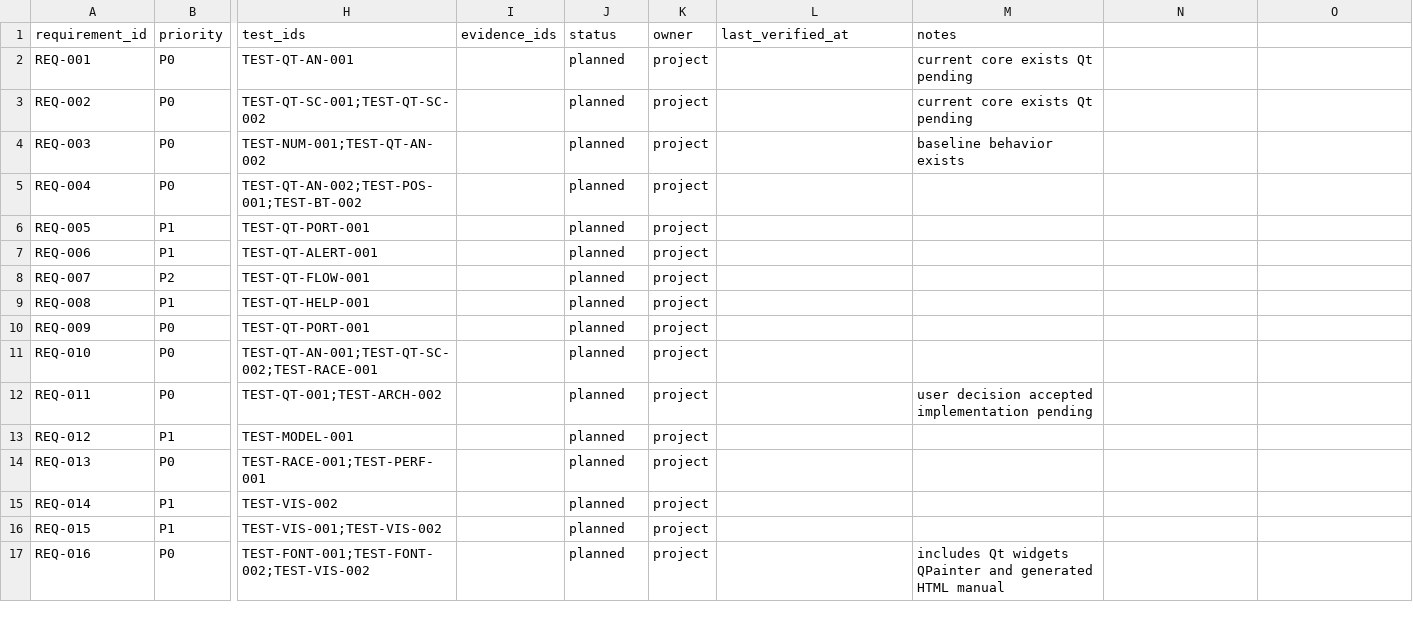
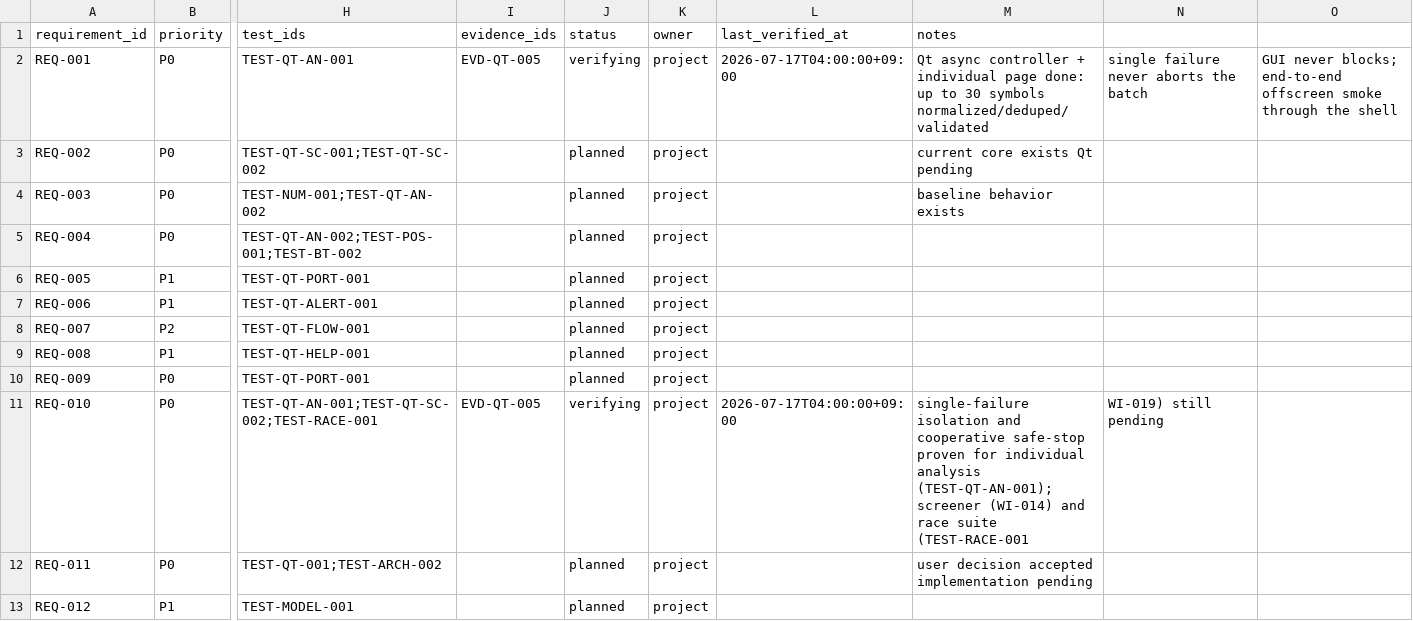
Before and after one commit to liluyang1999/stock-advisor, a CSV file: loop/quality/traceability.csv, drawn as a sheet; only a part is shown, gaps mark what is left out; the shorter side is filled out with more unchanged rows; the diff names each change by its address in the sheet, - before the commit and + after, or states it on an @@ line.

Commit message:
loop: accept WI-010 with evidence; first feature page done, active advances to WI-011
WI-010 (async individual-analysis vertical slice) accepted against EVD-QT-005. REQ-001 (up to 30 symbols, normalize/dedup/validate/batch) moves planned -> verifying — fully delivered and smoke-tested end to end. REQ-010 (single-failure continue + safe stop) moves to verifying for the individual-analysis facet (TEST-QT-AN-001), with the screener (WI-014) and race suite (WI-019) noted as still pending.

REQ-013 (GUI never blocks) is deliberately left planned: WI-010 satisfies non-blocking in practice, but its bound tests are TEST-RACE-001/TEST-PERF-001 (the race and performance suites owned by WI-019/022), which do not exist yet. Claiming it done would overreach the evidence.

active_work_item_id advances to WI-011 (the individual result workspace: results table, evidence strength, K-line, tier switching), whose WI-010 dependency is now met. Six gates + run_gates ran=7 green; re-baselined 82084481 -> eda3bde7.

```diff
--- a/loop/quality/traceability.csv
+++ b/loop/quality/traceability.csv
-I2 (evidence_ids): (empty)
+I2 (evidence_ids): EVD-QT-005
-J2 (status): planned
+J2 (status): verifying
-L2 (last_verified_at): (empty)
+L2 (last_verified_at): 2026-07-17T04:00:00+09:00
-M2 (notes): current core exists Qt pending
+M2 (notes): Qt async controller + individual page done: up to 30 symbols normalized/deduped/validated
-N2: (empty)
+N2: single failure never aborts the batch
-O2: (empty)
+O2: GUI never blocks; end-to-end offscreen smoke through the shell
-I11 (evidence_ids): (empty)
+I11 (evidence_ids): EVD-QT-005
-J11 (status): planned
+J11 (status): verifying
-L11 (last_verified_at): (empty)
+L11 (last_verified_at): 2026-07-17T04:00:00+09:00
-M11 (notes): (empty)
+M11 (notes): single-failure isolation and cooperative safe-stop proven for individual analysis (TEST-QT-AN-001); screener (WI-014) and race suite (TEST-RACE-001
-N11: (empty)
+N11: WI-019) still pending
```
Also changed, not shown: 8 other files.
